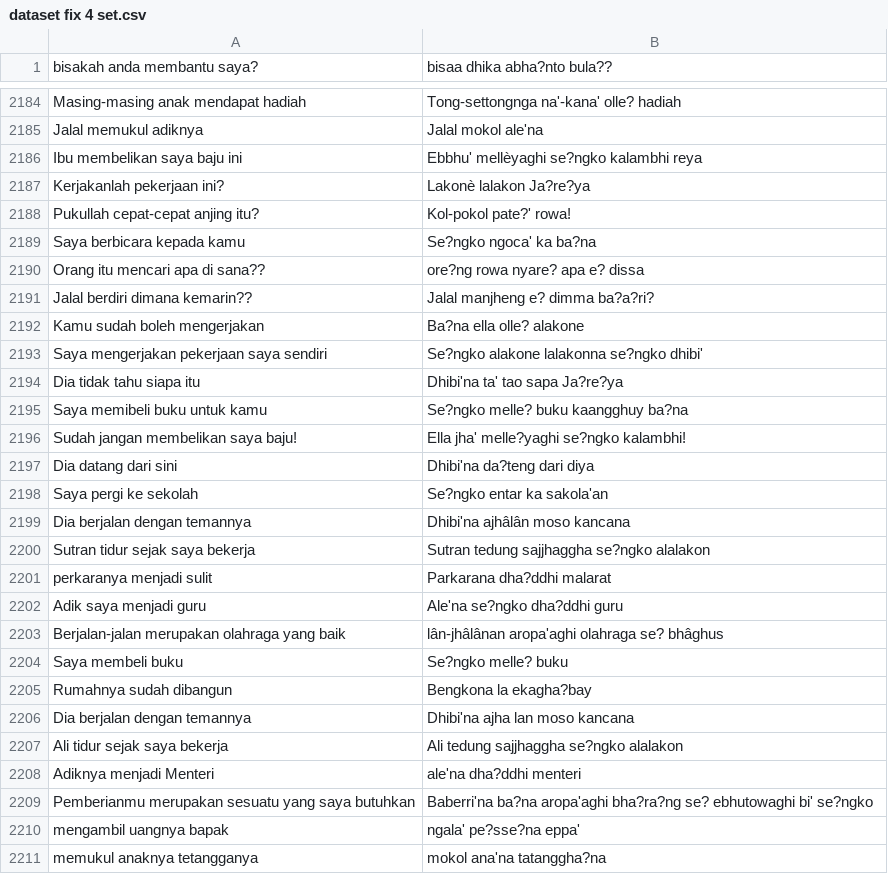
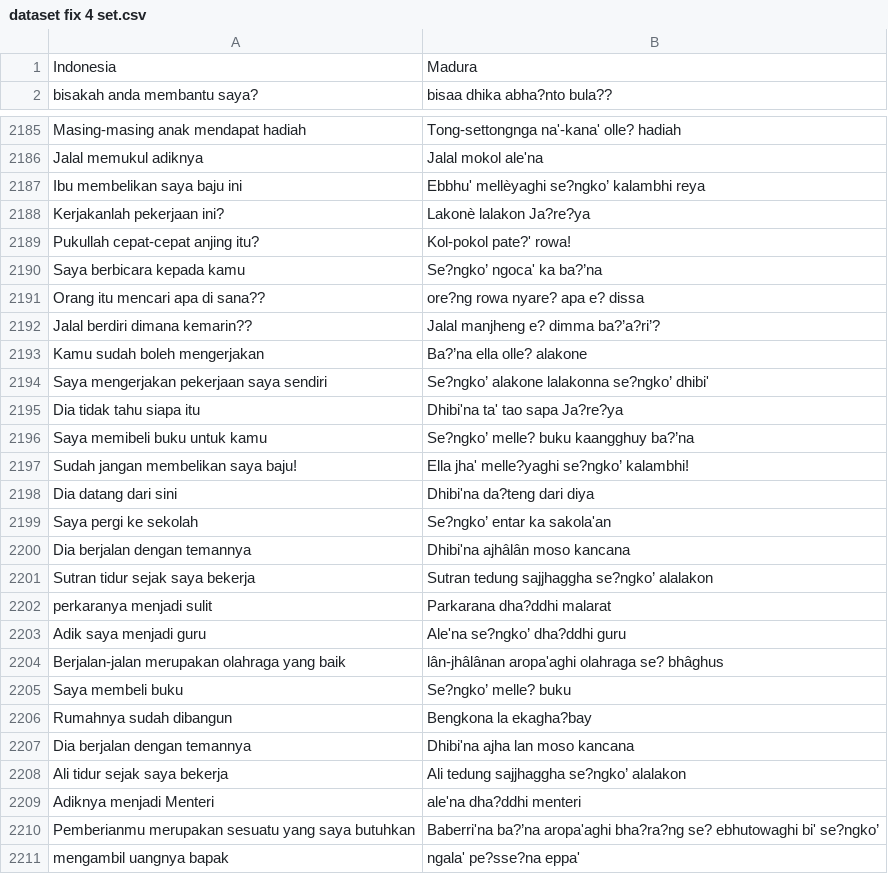
Before and after one commit to Kaffin190176/file_tugas, a CSV file: dataset fix 4 set.csv, drawn as a sheet; only a part is shown, gaps mark what is left out; the shorter side is filled out with more unchanged rows; addresses are those after the commit; the diff covers the shown part only; the diff names each change by its address in the sheet, - before the commit and + after, or states it on an @@ line.

```diff
--- a/dataset fix 4 set.csv
+++ b/dataset fix 4 set.csv
+row 1: Indonesia | Madura
-B2187: Ebbhu' mellèyaghi se?ngko kalambhi reya
+B2187: Ebbhu' mellèyaghi se?ngko’ kalambhi reya
-B2190: Se?ngko ngoca' ka ba?na
+B2190: Se?ngko’ ngoca' ka ba?’na
-B2192: Jalal manjheng e? dimma ba?a?ri?
+B2192: Jalal manjheng e? dimma ba?’a?ri’?
-B2193: Ba?na ella olle? alakone
+B2193: Ba?’na ella olle? alakone
-B2194: Se?ngko alakone lalakonna se?ngko dhibi'
+B2194: Se?ngko’ alakone lalakonna se?ngko’ dhibi'
-B2196: Se?ngko melle? buku kaangghuy ba?na
+B2196: Se?ngko’ melle? buku kaangghuy ba?’na
-B2197: Ella jha' melle?yaghi se?ngko kalambhi!
+B2197: Ella jha' melle?yaghi se?ngko’ kalambhi!
-B2199: Se?ngko entar ka sakola'an
+B2199: Se?ngko’ entar ka sakola'an
-B2201: Sutran tedung sajjhaggha se?ngko alalakon
+B2201: Sutran tedung sajjhaggha se?ngko’ alalakon
-B2203: Ale'na se?ngko dha?ddhi guru
+B2203: Ale'na se?ngko’ dha?ddhi guru
-B2205: Se?ngko melle? buku
+B2205: Se?ngko’ melle? buku
-B2208: Ali tedung sajjhaggha se?ngko alalakon
+B2208: Ali tedung sajjhaggha se?ngko’ alalakon
-B2210: Baberri'na ba?na aropa'aghi bha?ra?ng se? ebhutowaghi bi' se?ngko
+B2210: Baberri'na ba?’na aropa'aghi bha?ra?ng se? ebhutowaghi bi' se?ngko’
```
Also changed, not shown: 155 edited cells elsewhere in this file.
